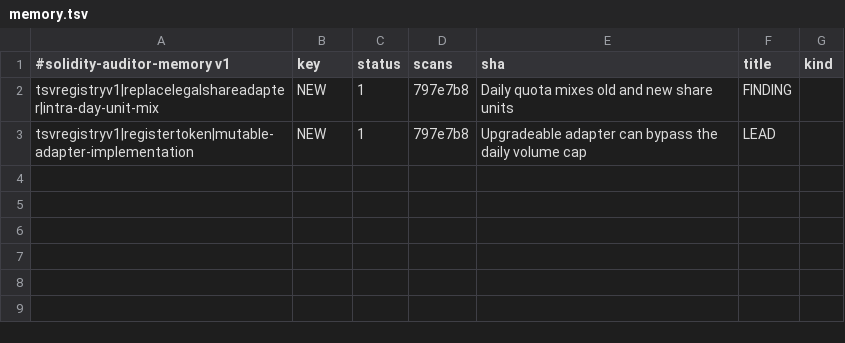
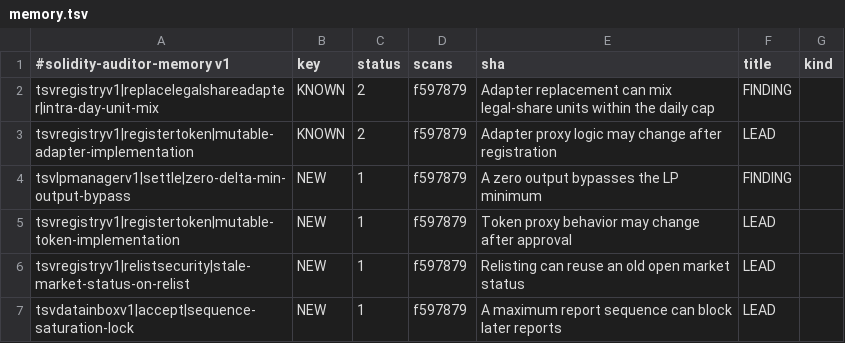
Before and after one commit to okx/tsv, a TSV file: .solidity-auditor/memory.tsv, drawn as a sheet.

Commit message:
Simplify swap hook accounting and enforce LP output bounds

```diff
--- a/.solidity-auditor/memory.tsv
+++ b/.solidity-auditor/memory.tsv
@@ -1,3 +1,7 @@
 #solidity-auditor-memory v1	key	status	scans	sha	title	kind
-tsvregistryv1|replacelegalshareadapter|intra-day-unit-mix	NEW	1	797e7b8	Daily quota mixes old and new share units	FINDING
-tsvregistryv1|registertoken|mutable-adapter-implementation	NEW	1	797e7b8	Upgradeable adapter can bypass the daily volume cap	LEAD
+tsvregistryv1|replacelegalshareadapter|intra-day-unit-mix	KNOWN	2	f597879	Adapter replacement can mix legal-share units within the daily cap	FINDING
+tsvregistryv1|registertoken|mutable-adapter-implementation	KNOWN	2	f597879	Adapter proxy logic may change after registration	LEAD
+tsvlpmanagerv1|settle|zero-delta-min-output-bypass	NEW	1	f597879	A zero output bypasses the LP minimum	FINDING
+tsvregistryv1|registertoken|mutable-token-implementation	NEW	1	f597879	Token proxy behavior may change after approval	LEAD
+tsvregistryv1|relistsecurity|stale-market-status-on-relist	NEW	1	f597879	Relisting can reuse an old open market status	LEAD
+tsvdatainboxv1|accept|sequence-saturation-lock	NEW	1	f597879	A maximum report sequence can block later reports	LEAD
```
Also changed, not shown: 19 other files.
